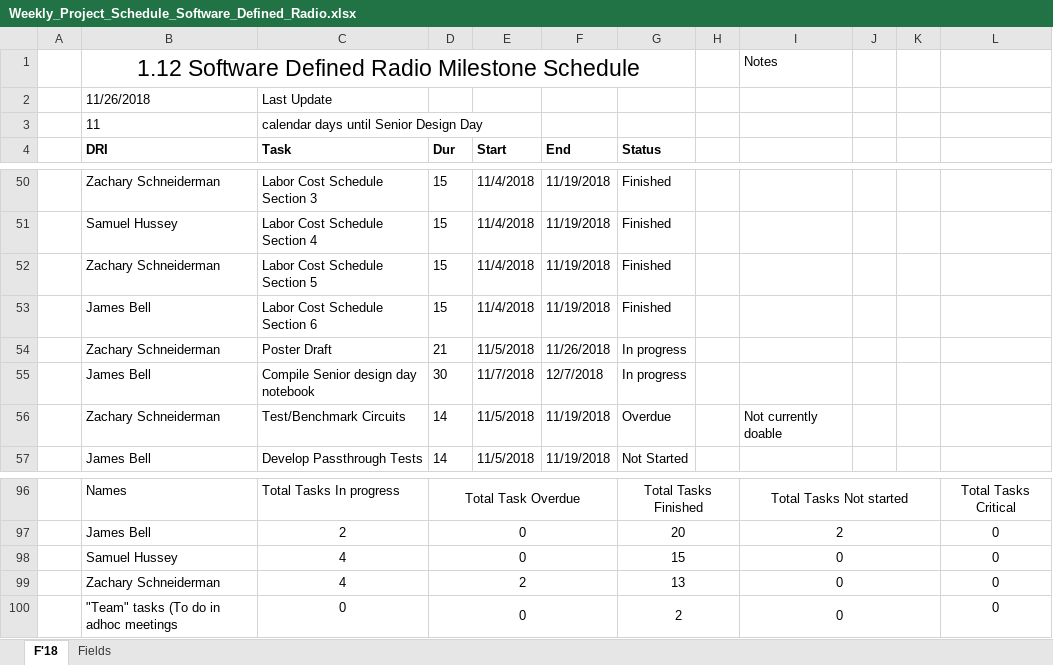
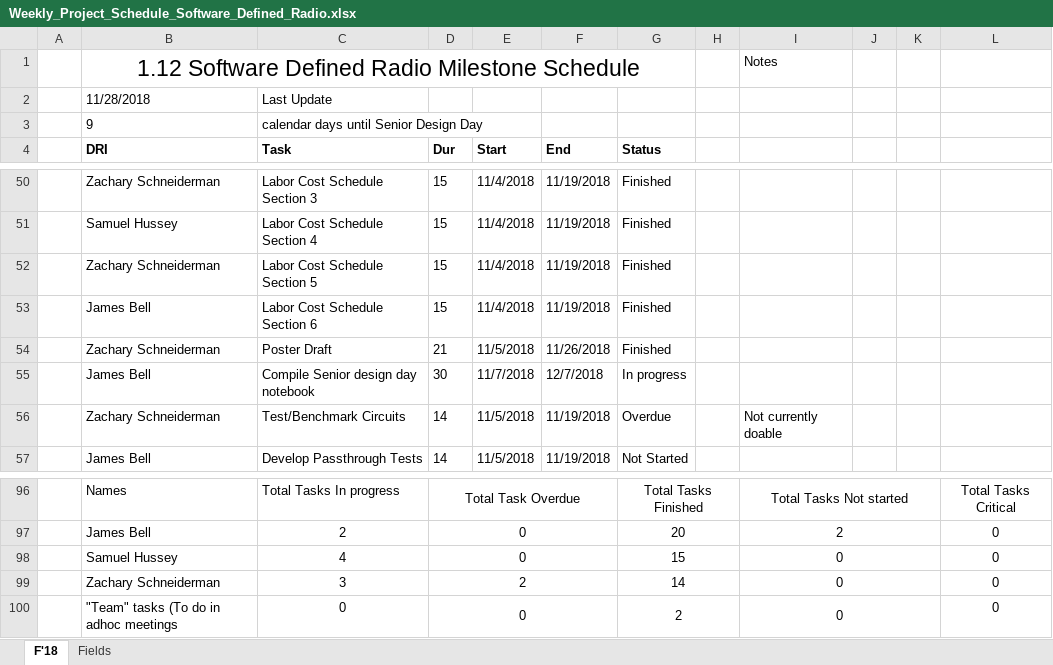
Before and after one commit to ZSchneiderman/SDR-Senior-Design, an Excel workbook: docs/Weekly_Project_Schedule_Software_Defined_Radio.xlsx, sheet F'18, drawn as a sheet; only a part is shown, gaps mark what is left out; values as stored, in another font and other column widths than the file's, no borders; conditional formats not drawn; the diff names each change by its address in the sheet, - before the commit and + after, or states it on an @@ line.

```diff
--- a/docs/Weekly_Project_Schedule_Software_Defined_Radio.xlsx (sheet F'18)
+++ b/docs/Weekly_Project_Schedule_Software_Defined_Radio.xlsx (sheet F'18)
-B2 (DRI): 11/26/2018
+B2 (DRI): 11/28/2018
-B3 (DRI): 11
+B3 (DRI): 9
-G54 (Status): In progress
+G54 (Status): Finished
-C99 (Task): 4
+C99 (Task): 3
-G99 (Status): 13
+G99 (Status): 14
```
Also changed, not shown: docs/Action_Item_Software_Defined_Radio.xlsx.
